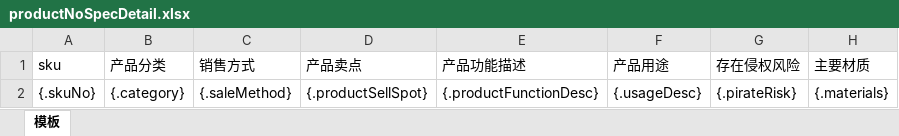
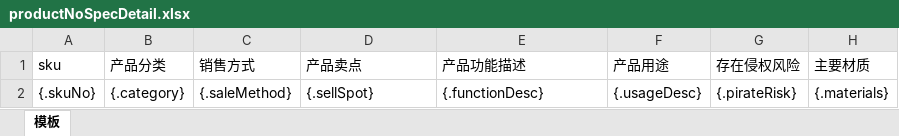
Before and after one commit to quyuzhong1/cloud-erp-backend, an Excel workbook: erp-server/erp-server-plm/src/main/resources/excel/productNoSpecDetail.xlsx, sheet 模板, drawn as a sheet; only a part is shown; values as stored, in another font and other column widths than the file's, no borders; the diff names each change by its address in the sheet, - before the commit and + after, or states it on an @@ line.

Commit message:
产品信息导入调整

```diff
--- a/erp-server/erp-server-plm/src/main/resources/excel/productNoSpecDetail.xlsx (sheet 模板)
+++ b/erp-server/erp-server-plm/src/main/resources/excel/productNoSpecDetail.xlsx (sheet 模板)
-D2 (产品卖点): {.productSellSpot}
+D2 (产品卖点): {.sellSpot}
-E2 (产品功能描述): {.productFunctionDesc}
+E2 (产品功能描述): {.functionDesc}
```
